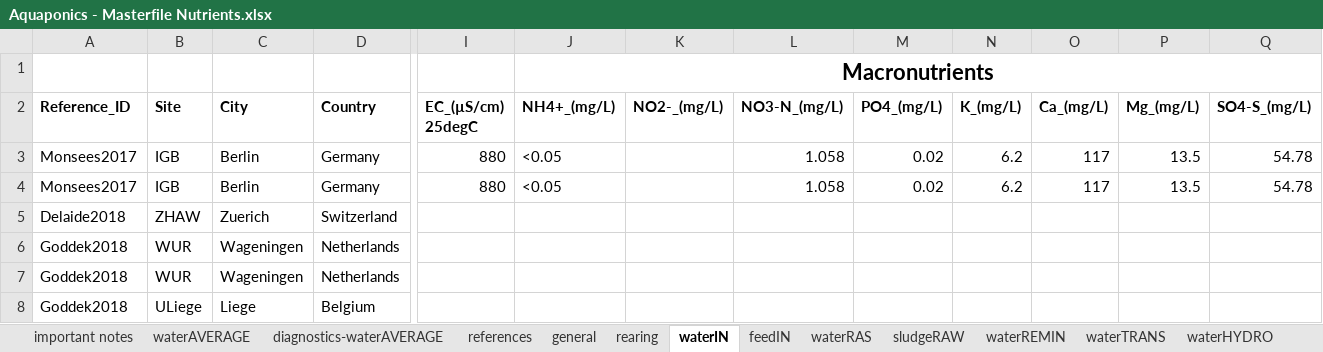
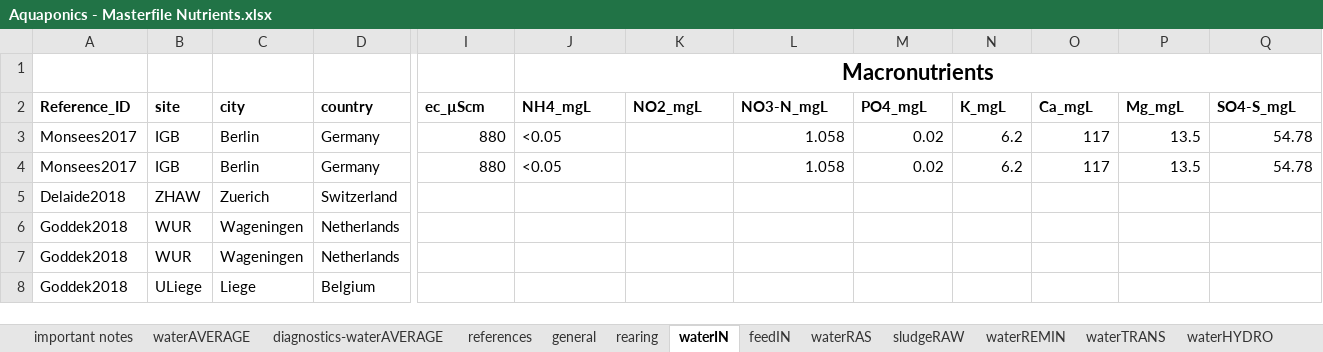
Before and after one commit to TellAnAx/apo-sub-1, an Excel workbook: 2 - Nutrient Solubility/data/Aquaponics - Masterfile Nutrients.xlsx, sheet waterIN, drawn as a sheet; only a part is shown, gaps mark what is left out; values as stored, in another font and other column widths than the file's, no borders; the diff covers the shown part only; the diff names each change by its address in the sheet, - before the commit and + after, or states it on an @@ line.

```diff
--- a/2 - Nutrient Solubility/data/Aquaponics - Masterfile Nutrients.xlsx (sheet waterIN)
+++ b/2 - Nutrient Solubility/data/Aquaponics - Masterfile Nutrients.xlsx (sheet waterIN)
-B2: Site
+B2: site
-C2: City
+C2: city
-D2: Country
+D2: country
-I2: EC_(µS/cm) 25degC
+I2: ec_µScm
-J2: NH4+_(mg/L)
+J2: NH4_mgL
-K2: NO2-_(mg/L)
+K2: NO2_mgL
-L2: NO3-N_(mg/L)
+L2: NO3-N_mgL
-M2: PO4_(mg/L)
+M2: PO4_mgL
-N2: K_(mg/L)
+N2: K_mgL
-O2: Ca_(mg/L)
+O2: Ca_mgL
-P2: Mg_(mg/L)
+P2: Mg_mgL
-Q2: SO4-S_(mg/L)
+Q2: SO4-S_mgL
```
Also changed, not shown: 8 edited cells elsewhere in this sheet, sheet feedIN, sheet rearing, 2 other files.
